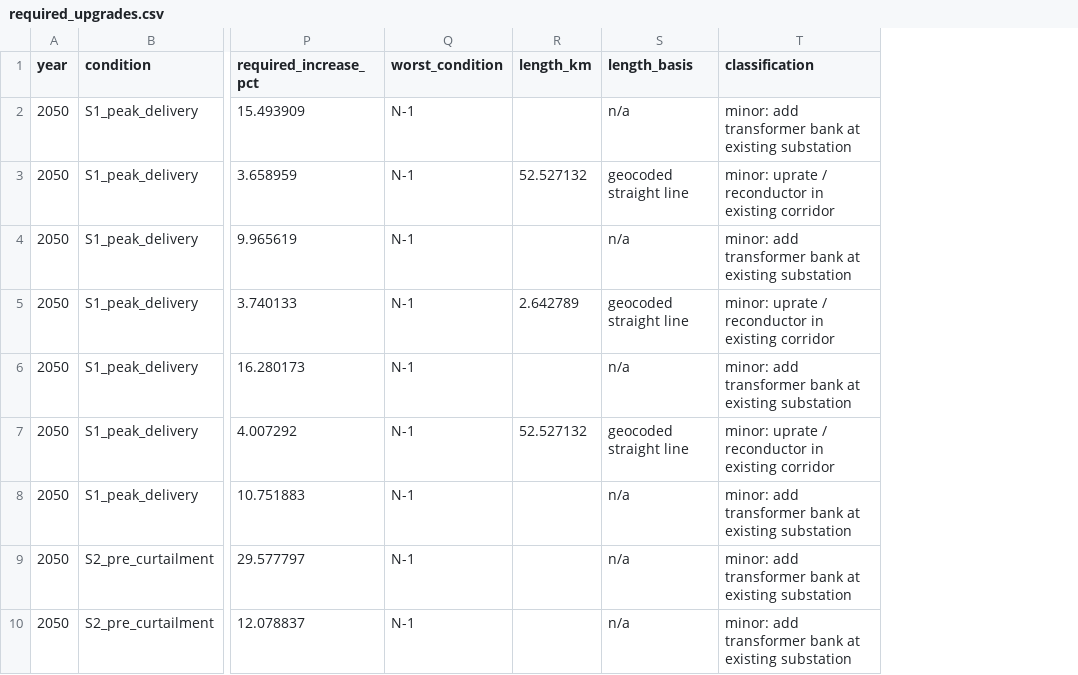
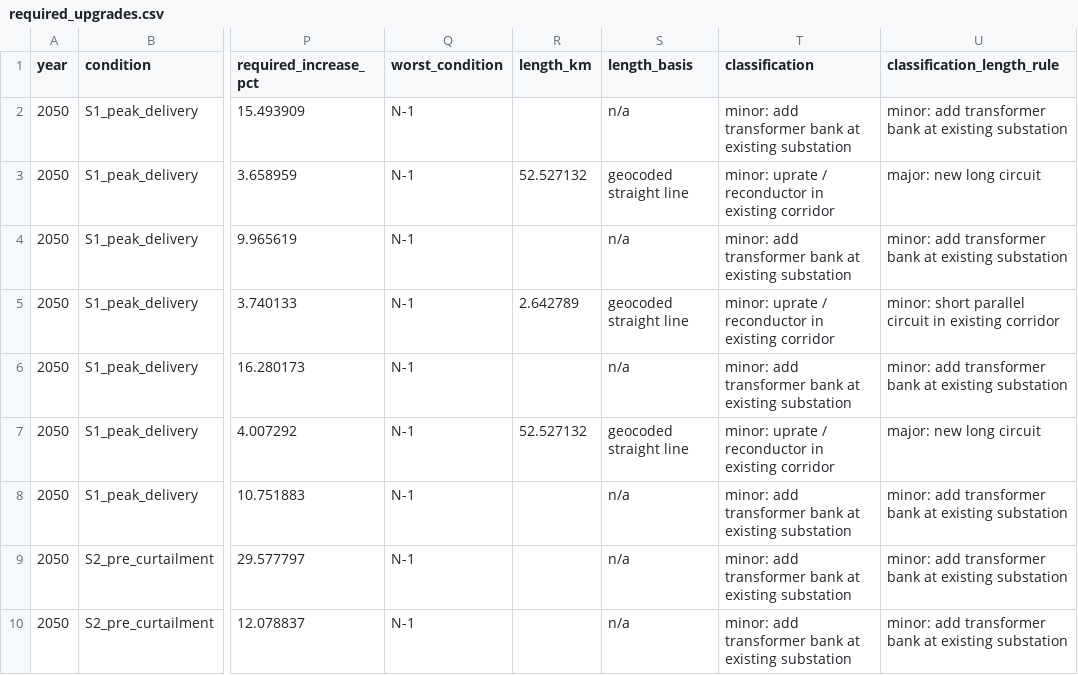
Before and after one commit to AlbertHX86/MG-grid-optimization, a CSV file: hosting_capacity/results/required_upgrades.csv, drawn as a sheet; only a part is shown, gaps mark what is left out; the diff names each change by its address in the sheet, - before the commit and + after, or states it on an @@ line.

```diff
--- a/hosting_capacity/results/required_upgrades.csv
+++ b/hosting_capacity/results/required_upgrades.csv
+column U (classification_length_rule), rows 2-10: minor: add transformer bank at existing substation | major: new long circuit | minor: add transformer bank at existing substation | minor: short parallel circuit in existing corridor | minor: add transformer bank at existing substation | major: new long circuit | minor: add transformer bank at existing substation | minor: add transformer bank at existing substation | minor: add transformer bank at existing substation
```
Also changed, not shown: hosting_capacity/results/portfolio_vs_hosting.csv, regional_comparison/results/FINAL_COMPARISON.csv, 4 other files.
